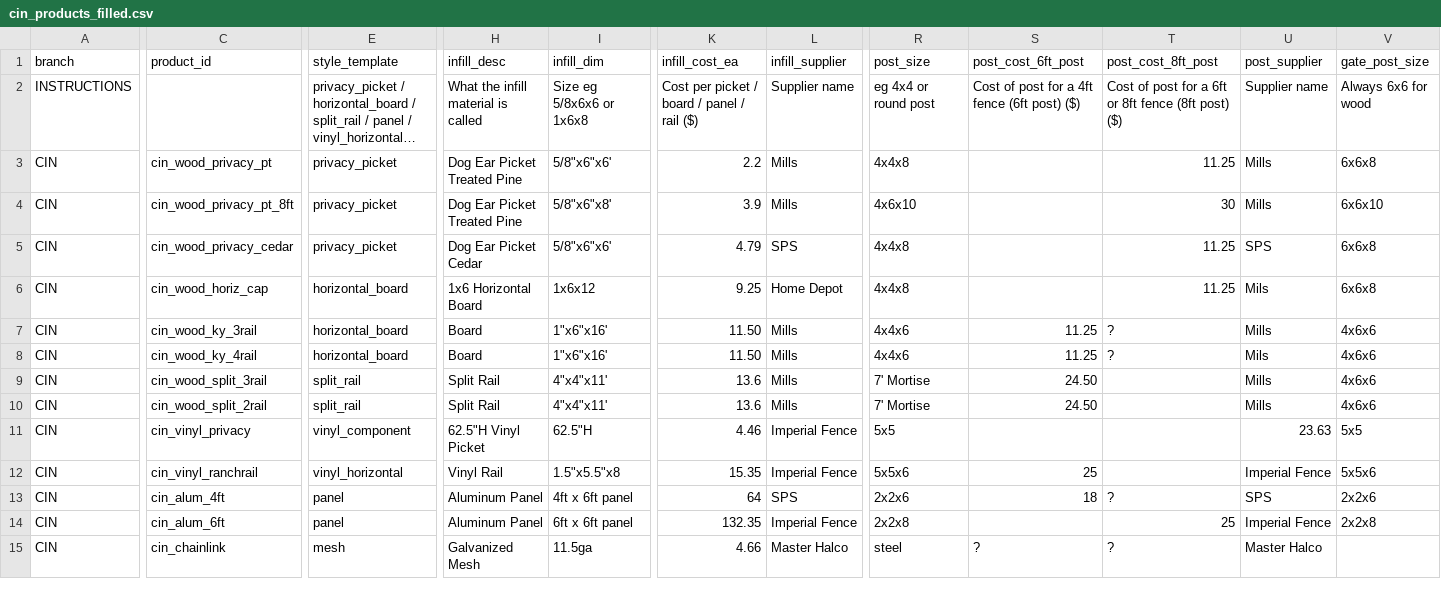
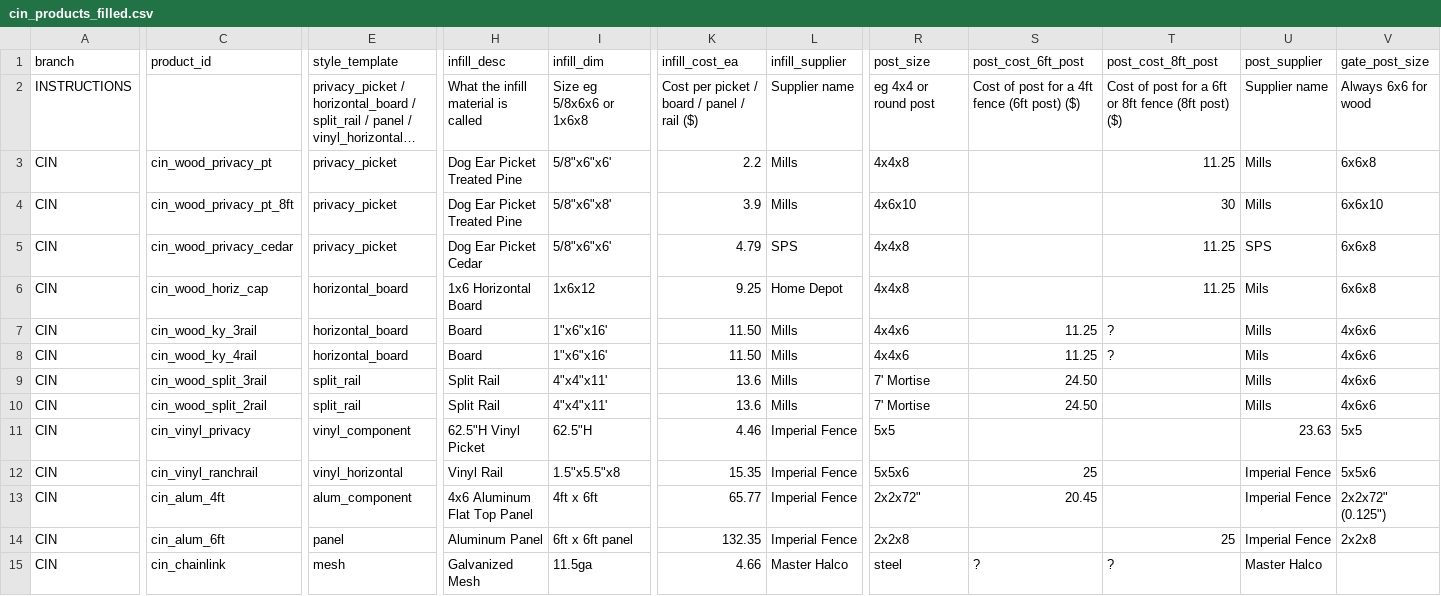
Before and after one commit to nbhf757/heartwood-fence, a CSV file: cin_products_filled.csv, drawn as a sheet; only a part is shown, gaps mark what is left out; long unchanged cells end in …; the diff covers the shown part only; the diff names each change by its address in the sheet, - before the commit and + after, or states it on an @@ line.

```diff
--- a/cin_products_filled.csv
+++ b/cin_products_filled.csv
-E13 (style_template): panel
+E13 (style_template): alum_component
-H13 (infill_desc): Aluminum Panel
+H13 (infill_desc): 4x6 Aluminum Flat Top Panel
-I13 (infill_dim): 4ft x 6ft panel
+I13 (infill_dim): 4ft x 6ft
-K13 (infill_cost_ea): 64
+K13 (infill_cost_ea): 65.77
-L13 (infill_supplier): SPS
+L13 (infill_supplier): Imperial Fence
-R13 (post_size): 2x2x6
+R13 (post_size): 2x2x72"
-S13 (post_cost_6ft_post): 18
+S13 (post_cost_6ft_post): 20.45
-T13 (post_cost_8ft_post): ?
+T13 (post_cost_8ft_post): (empty)
-U13 (post_supplier): SPS
+U13 (post_supplier): Imperial Fence
-V13 (gate_post_size): 2x2x6
+V13 (gate_post_size): 2x2x72" (0.125")
```
Also changed, not shown: 3 edited cells elsewhere in this file, cin_addons_filled.csv, 1 other file.
